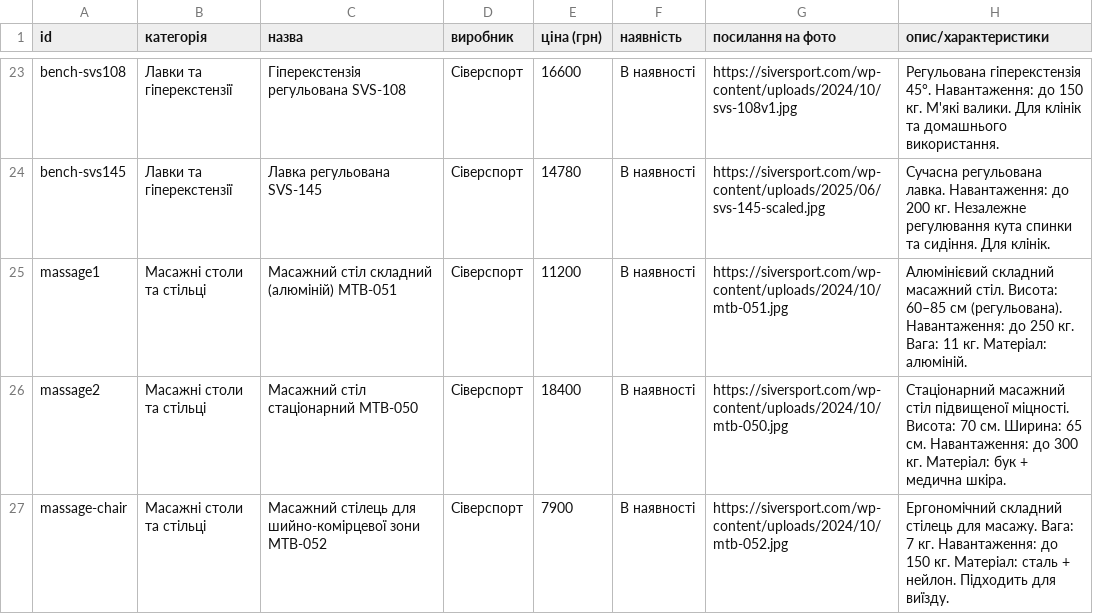
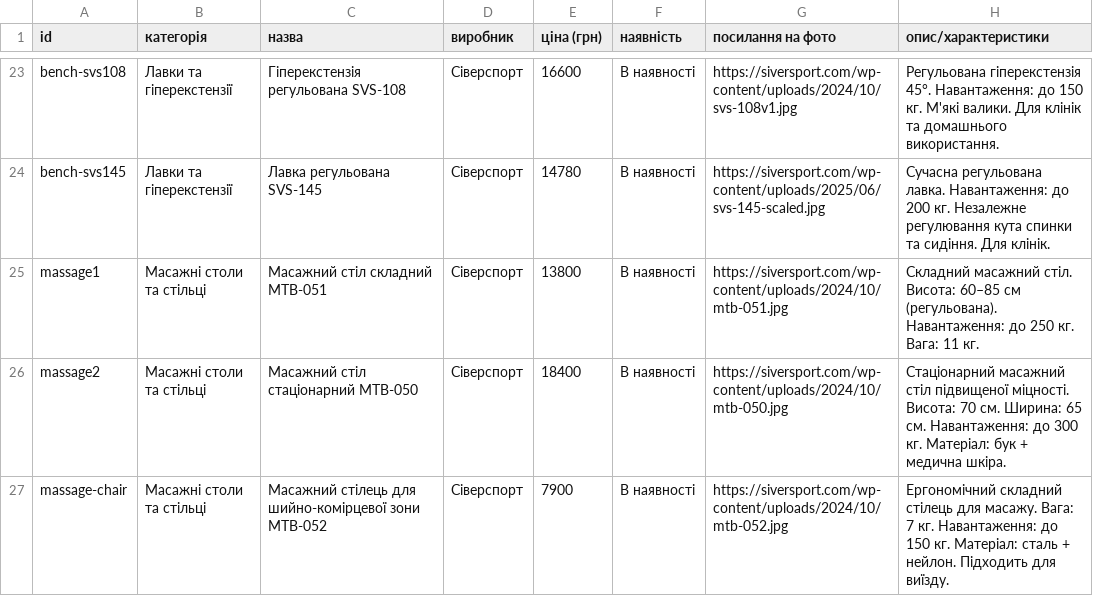
Before and after one commit to NastyaZakharina/kinezis, a CSV file: hotline_feed.csv, drawn as a sheet; only a part is shown, gaps mark what is left out.

```diff
--- a/hotline_feed.csv
+++ b/hotline_feed.csv
@@ -24,3 +24,3 @@ bench-svs108|Лавки та гіперекстензії|Гіперекстен
 bench-svs145|Лавки та гіперекстензії|Лавка регульована SVS-145|Сіверспорт|14780|В наявності|https://siversport.com/wp-content/uploads/2025/06/svs-145-scaled.jpg|Сучасна регульована лавка. Навантаження: до 200 кг. Незалежне регулювання кута спинки та сидіння. Для клінік.
-massage1|Масажні столи та стільці|Масажний стіл складний (алюміній) MTB-051|Сіверспорт|11200|В наявності|https://siversport.com/wp-content/uploads/2024/10/mtb-051.jpg|Алюмінієвий складний масажний стіл. Висота: 60–85 см (регульована). Навантаження: до 250 кг. Вага: 11 кг. Матеріал: алюміній.
+massage1|Масажні столи та стільці|Масажний стіл складний MTB-051|Сіверспорт|13800|В наявності|https://siversport.com/wp-content/uploads/2024/10/mtb-051.jpg|Складний масажний стіл. Висота: 60–85 см (регульована). Навантаження: до 250 кг. Вага: 11 кг.
 massage2|Масажні столи та стільці|Масажний стіл стаціонарний MTB-050|Сіверспорт|18400|В наявності|https://siversport.com/wp-content/uploads/2024/10/mtb-050.jpg|Стаціонарний масажний стіл підвищеної міцності. Висота: 70 см. Ширина: 65 см. Навантаження: до 300 кг. Матеріал: бук + медична шкіра.
```
Also changed, not shown: 5 other files.
